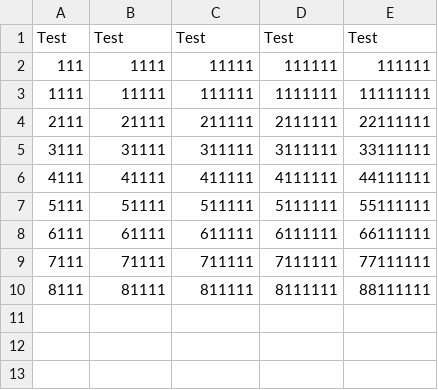
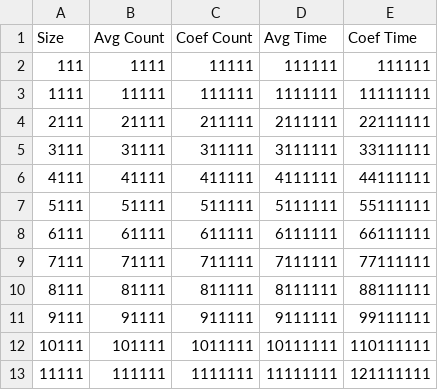
Before and after one commit to vtestagrossa/SortingTest, a CSV file: SortingTest/src/testData.csv, drawn as a sheet.

```diff
--- a/SortingTest/src/testData.csv
+++ b/SortingTest/src/testData.csv
@@ -1,2 +1,2 @@
-Test,Test,Test,Test,Test
+Size,Avg Count,Coef Count,Avg Time,Coef Time
 111,1111,11111,111111,111111
@@ -10 +10,4 @@ Test,Test,Test,Test,Test
 8111,81111,811111,8111111,88111111
+9111,91111,911111,9111111,99111111
+10111,101111,1011111,10111111,110111111
+11111,111111,1111111,11111111,121111111
```
Also changed, not shown: SortingTest/bin/testData.csv, 6 other files.
